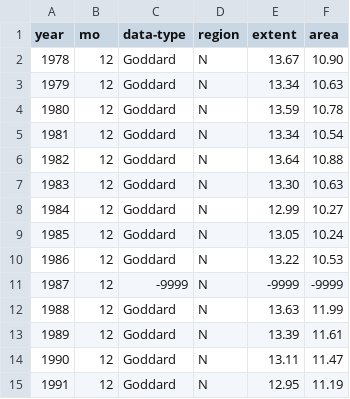
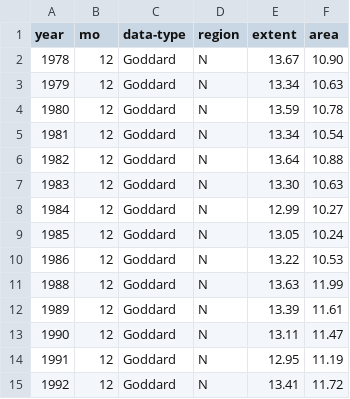
Before and after one commit to canxerian/arctic-sea-ice, a CSV file: data/N_12_extent_v3.0.csv, drawn as a sheet; only a part is shown; the shorter side is filled out with more unchanged rows; the diff names each change by its address in the sheet, - before the commit and + after, or states it on an @@ line.

```diff
--- a/data/N_12_extent_v3.0.csv
+++ b/data/N_12_extent_v3.0.csv
-row 11: 1987 | 12 | -9999 | N | -9999 | -9999
```
Also changed, not shown: data/N_01_extent_v3.0.csv, data/N_08_extent_v3.0.csv.
